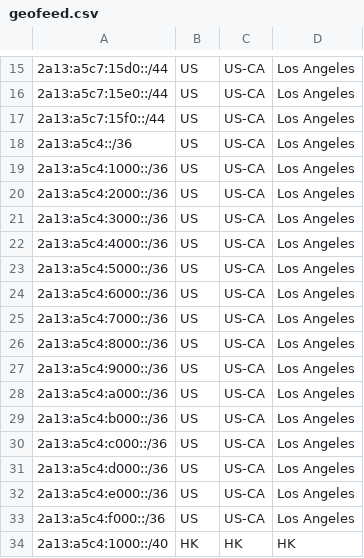
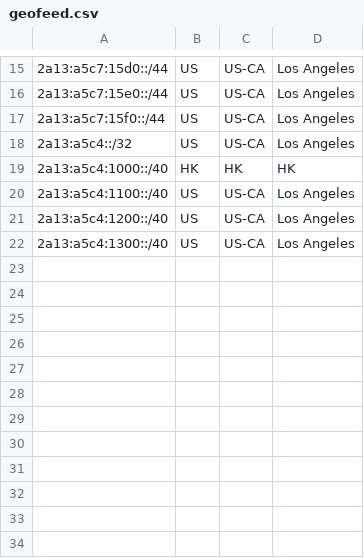
Before and after one commit to feat233/Geofeed, a CSV file: geofeed.csv, drawn as a sheet; only a part is shown, gaps mark what is left out.

Commit message:
Update geofeed.csv

```diff
--- a/geofeed.csv
+++ b/geofeed.csv
@@ -17,18 +17,6 @@
 2a13:a5c7:15f0::/44,US,US-CA,Los Angeles
-2a13:a5c4::/36,US,US-CA,Los Angeles
-2a13:a5c4:1000::/36,US,US-CA,Los Angeles
-2a13:a5c4:2000::/36,US,US-CA,Los Angeles
-2a13:a5c4:3000::/36,US,US-CA,Los Angeles
-2a13:a5c4:4000::/36,US,US-CA,Los Angeles
-2a13:a5c4:5000::/36,US,US-CA,Los Angeles
-2a13:a5c4:6000::/36,US,US-CA,Los Angeles
-2a13:a5c4:7000::/36,US,US-CA,Los Angeles
-2a13:a5c4:8000::/36,US,US-CA,Los Angeles
-2a13:a5c4:9000::/36,US,US-CA,Los Angeles
-2a13:a5c4:a000::/36,US,US-CA,Los Angeles
-2a13:a5c4:b000::/36,US,US-CA,Los Angeles
-2a13:a5c4:c000::/36,US,US-CA,Los Angeles
-2a13:a5c4:d000::/36,US,US-CA,Los Angeles
-2a13:a5c4:e000::/36,US,US-CA,Los Angeles
-2a13:a5c4:f000::/36,US,US-CA,Los Angeles
+2a13:a5c4::/32,US,US-CA,Los Angeles
 2a13:a5c4:1000::/40,HK,HK,HK
+2a13:a5c4:1100::/40,US,US-CA,Los Angeles
+2a13:a5c4:1200::/40,US,US-CA,Los Angeles
+2a13:a5c4:1300::/40,US,US-CA,Los Angeles
```
